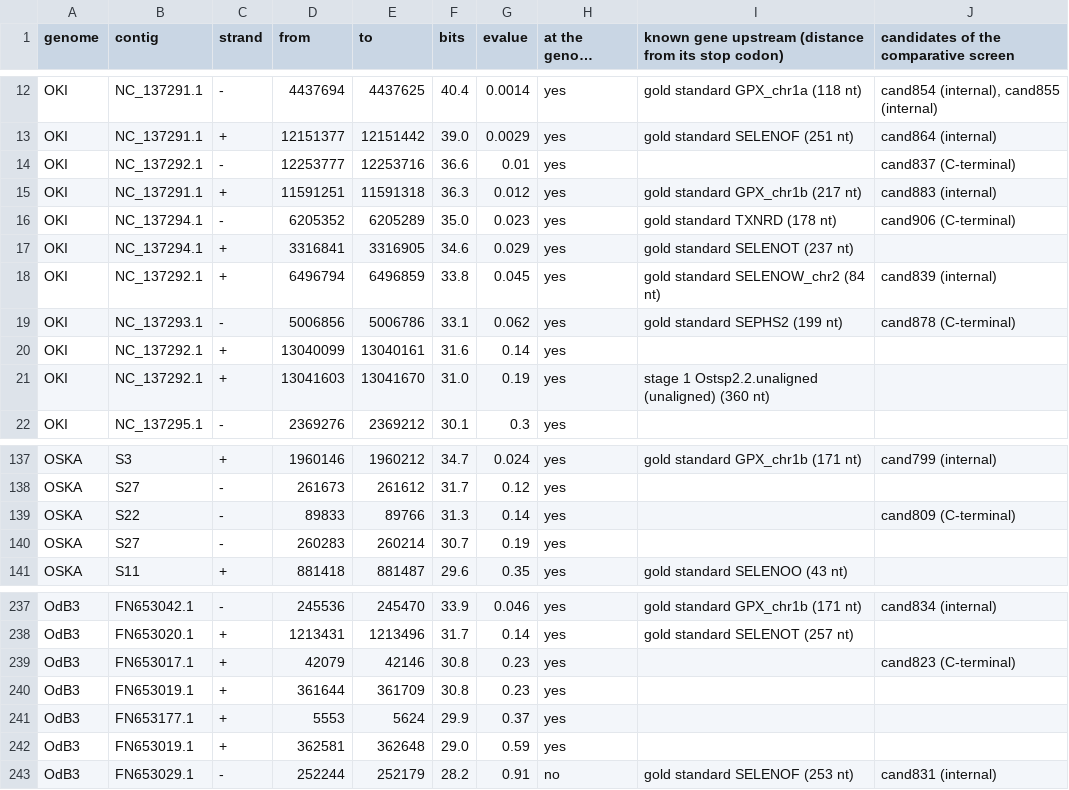
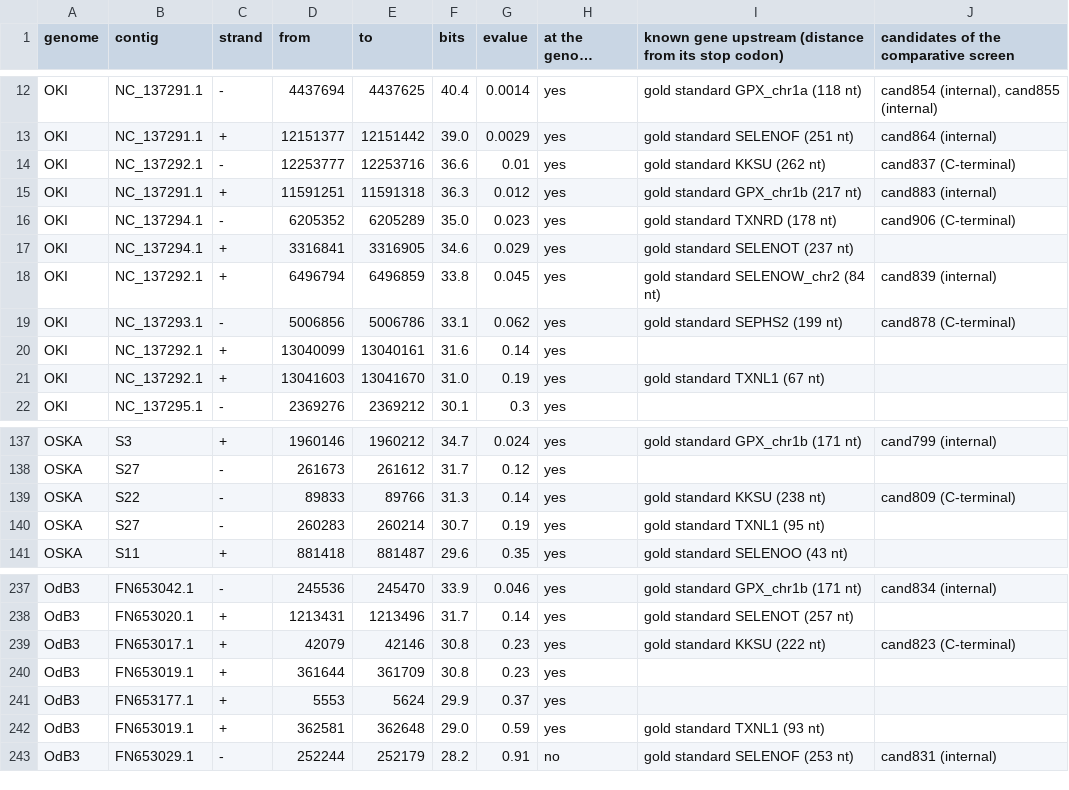
Before and after one commit to oist/LuscombeU_Oikopleura_Selenoproteins, a TSV file: results/tables/stage2_secis_scan_hits.tsv, drawn as a sheet; only a part is shown, gaps mark what is left out; long unchanged cells end in ….

```diff
--- a/results/tables/stage2_secis_scan_hits.tsv
+++ b/results/tables/stage2_secis_scan_hits.tsv
@@ -13,3 +13,3 @@ OKI	NC_137291.1	-	4437694	4437625	40.4	0.0014	yes	gold standard GPX_chr1a (118 n
 OKI	NC_137291.1	+	12151377	12151442	39.0	0.0029	yes	gold standard SELENOF (251 nt)	cand864 (internal)
-OKI	NC_137292.1	-	12253777	12253716	36.6	0.01	yes		cand837 (C-terminal)
+OKI	NC_137292.1	-	12253777	12253716	36.6	0.01	yes	gold standard KKSU (262 nt)	cand837 (C-terminal)
 OKI	NC_137291.1	+	11591251	11591318	36.3	0.012	yes	gold standard GPX_chr1b (217 nt)	cand883 (internal)
@@ -20,3 +20,3 @@ OKI	NC_137293.1	-	5006856	5006786	33.1	0.062	yes	gold standard SEPHS2 (199 nt)	c
 OKI	NC_137292.1	+	13040099	13040161	31.6	0.14	yes		
-OKI	NC_137292.1	+	13041603	13041670	31.0	0.19	yes	stage 1 Ostsp2.2.unaligned (unaligned) (360 nt)	
+OKI	NC_137292.1	+	13041603	13041670	31.0	0.19	yes	gold standard TXNL1 (67 nt)	
 OKI	NC_137295.1	-	2369276	2369212	30.1	0.3	yes		
@@ -138,4 +138,4 @@ OSKA	S3	+	1960146	1960212	34.7	0.024	yes	gold standard GPX_chr1b (171 nt)	cand79
 OSKA	S27	-	261673	261612	31.7	0.12	yes		
-OSKA	S22	-	89833	89766	31.3	0.14	yes		cand809 (C-terminal)
-OSKA	S27	-	260283	260214	30.7	0.19	yes		
+OSKA	S22	-	89833	89766	31.3	0.14	yes	gold standard KKSU (238 nt)	cand809 (C-terminal)
+OSKA	S27	-	260283	260214	30.7	0.19	yes	gold standard TXNL1 (95 nt)	
 OSKA	S11	+	881418	881487	29.6	0.35	yes	gold standard SELENOO (43 nt)	
@@ -238,6 +238,6 @@ OdB3	FN653042.1	-	245536	245470	33.9	0.046	yes	gold standard GPX_chr1b (171 nt)
 OdB3	FN653020.1	+	1213431	1213496	31.7	0.14	yes	gold standard SELENOT (257 nt)	
-OdB3	FN653017.1	+	42079	42146	30.8	0.23	yes		cand823 (C-terminal)
+OdB3	FN653017.1	+	42079	42146	30.8	0.23	yes	gold standard KKSU (222 nt)	cand823 (C-terminal)
 OdB3	FN653019.1	+	361644	361709	30.8	0.23	yes		
 OdB3	FN653177.1	+	5553	5624	29.9	0.37	yes		
-OdB3	FN653019.1	+	362581	362648	29.0	0.59	yes		
+OdB3	FN653019.1	+	362581	362648	29.0	0.59	yes	gold standard TXNL1 (93 nt)	
 OdB3	FN653029.1	-	252244	252179	28.2	0.91	no	gold standard SELENOF (253 nt)	cand831 (internal)
```
Also changed, not shown: results/tables/stage2_uga_screen.tsv, results/tables/stage2_uga_screen_summary.tsv.
